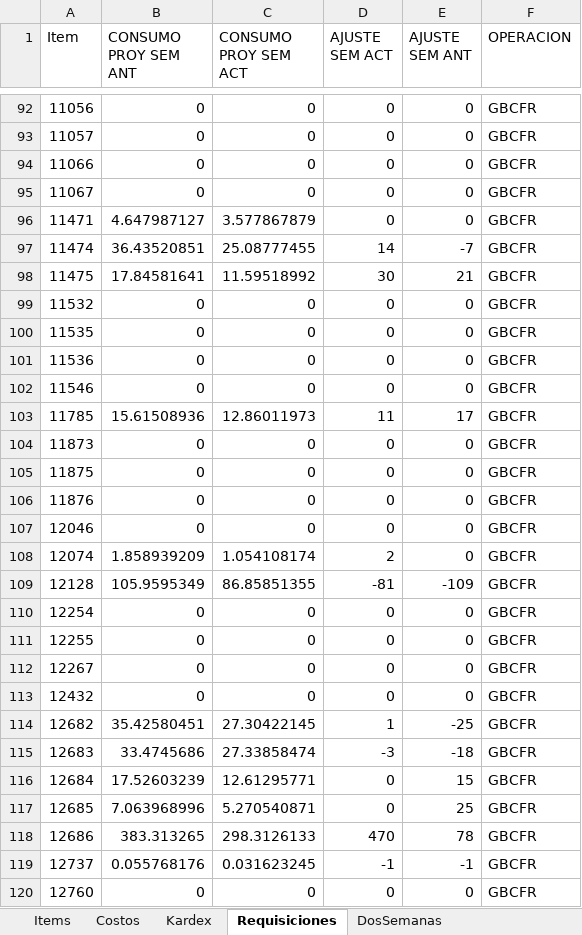
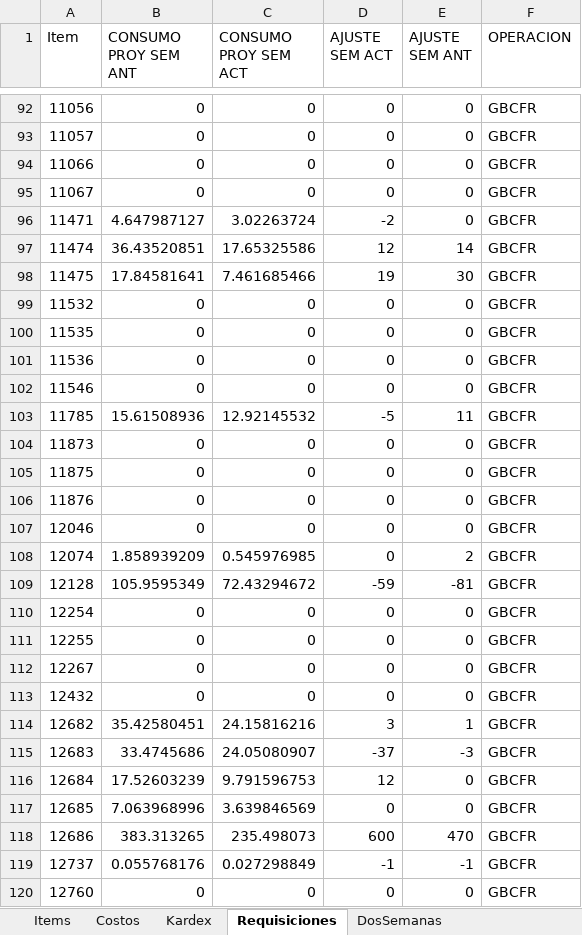
Before and after one commit to AlvaroCornejo/EBC_PEDIDOS_ADICIONALES, an Excel workbook: data/GBCFR - ADICIONALES.xlsx, sheet Requisiciones, drawn as a sheet; only a part is shown, gaps mark what is left out; values as stored, in another font and other column widths than the file's, no borders; table styles not drawn; the diff covers the shown part only; the diff names each change by its address in the sheet, - before the commit and + after, or states it on an @@ line.

```diff
--- a/data/GBCFR - ADICIONALES.xlsx (sheet Requisiciones)
+++ b/data/GBCFR - ADICIONALES.xlsx (sheet Requisiciones)
-C96 (CONSUMO PROY SEM ACT): 3.577867879
+C96 (CONSUMO PROY SEM ACT): 3.02263724
-D96 (AJUSTE SEM ACT): 0
+D96 (AJUSTE SEM ACT): -2
-C97 (CONSUMO PROY SEM ACT): 25.08777455
+C97 (CONSUMO PROY SEM ACT): 17.65325586
-D97 (AJUSTE SEM ACT): 14
+D97 (AJUSTE SEM ACT): 12
-E97 (AJUSTE SEM ANT): -7
+E97 (AJUSTE SEM ANT): 14
-C98 (CONSUMO PROY SEM ACT): 11.59518992
+C98 (CONSUMO PROY SEM ACT): 7.461685466
-D98 (AJUSTE SEM ACT): 30
+D98 (AJUSTE SEM ACT): 19
-E98 (AJUSTE SEM ANT): 21
+E98 (AJUSTE SEM ANT): 30
-C103 (CONSUMO PROY SEM ACT): 12.86011973
+C103 (CONSUMO PROY SEM ACT): 12.92145532
-D103 (AJUSTE SEM ACT): 11
+D103 (AJUSTE SEM ACT): -5
-E103 (AJUSTE SEM ANT): 17
+E103 (AJUSTE SEM ANT): 11
-C108 (CONSUMO PROY SEM ACT): 1.054108174
+C108 (CONSUMO PROY SEM ACT): 0.545976985
-D108 (AJUSTE SEM ACT): 2
+D108 (AJUSTE SEM ACT): 0
-E108 (AJUSTE SEM ANT): 0
+E108 (AJUSTE SEM ANT): 2
-C109 (CONSUMO PROY SEM ACT): 86.85851355
+C109 (CONSUMO PROY SEM ACT): 72.43294672
-D109 (AJUSTE SEM ACT): -81
+D109 (AJUSTE SEM ACT): -59
-E109 (AJUSTE SEM ANT): -109
+E109 (AJUSTE SEM ANT): -81
-C114 (CONSUMO PROY SEM ACT): 27.30422145
+C114 (CONSUMO PROY SEM ACT): 24.15816216
-D114 (AJUSTE SEM ACT): 1
+D114 (AJUSTE SEM ACT): 3
-E114 (AJUSTE SEM ANT): -25
+E114 (AJUSTE SEM ANT): 1
-C115 (CONSUMO PROY SEM ACT): 27.33858474
+C115 (CONSUMO PROY SEM ACT): 24.05080907
-D115 (AJUSTE SEM ACT): -3
+D115 (AJUSTE SEM ACT): -37
-E115 (AJUSTE SEM ANT): -18
+E115 (AJUSTE SEM ANT): -3
-C116 (CONSUMO PROY SEM ACT): 12.61295771
+C116 (CONSUMO PROY SEM ACT): 9.791596753
-D116 (AJUSTE SEM ACT): 0
+D116 (AJUSTE SEM ACT): 12
-E116 (AJUSTE SEM ANT): 15
+E116 (AJUSTE SEM ANT): 0
-C117 (CONSUMO PROY SEM ACT): 5.270540871
+C117 (CONSUMO PROY SEM ACT): 3.639846569
-E117 (AJUSTE SEM ANT): 25
+E117 (AJUSTE SEM ANT): 0
-C118 (CONSUMO PROY SEM ACT): 298.3126133
+C118 (CONSUMO PROY SEM ACT): 235.498073
-D118 (AJUSTE SEM ACT): 470
+D118 (AJUSTE SEM ACT): 600
-E118 (AJUSTE SEM ANT): 78
+E118 (AJUSTE SEM ANT): 470
-C119 (CONSUMO PROY SEM ACT): 0.031623245
+C119 (CONSUMO PROY SEM ACT): 0.027298849
```
Also changed, not shown: 1 added row, 1 removed row and 232 edited cells elsewhere in this sheet, sheet Kardex, sheet DosSemanas, sheet PARAMETROS, data/GBADC - ADICIONALES.xlsx, data/GBCRP - ADICIONALES.xlsx, 8 other files.
